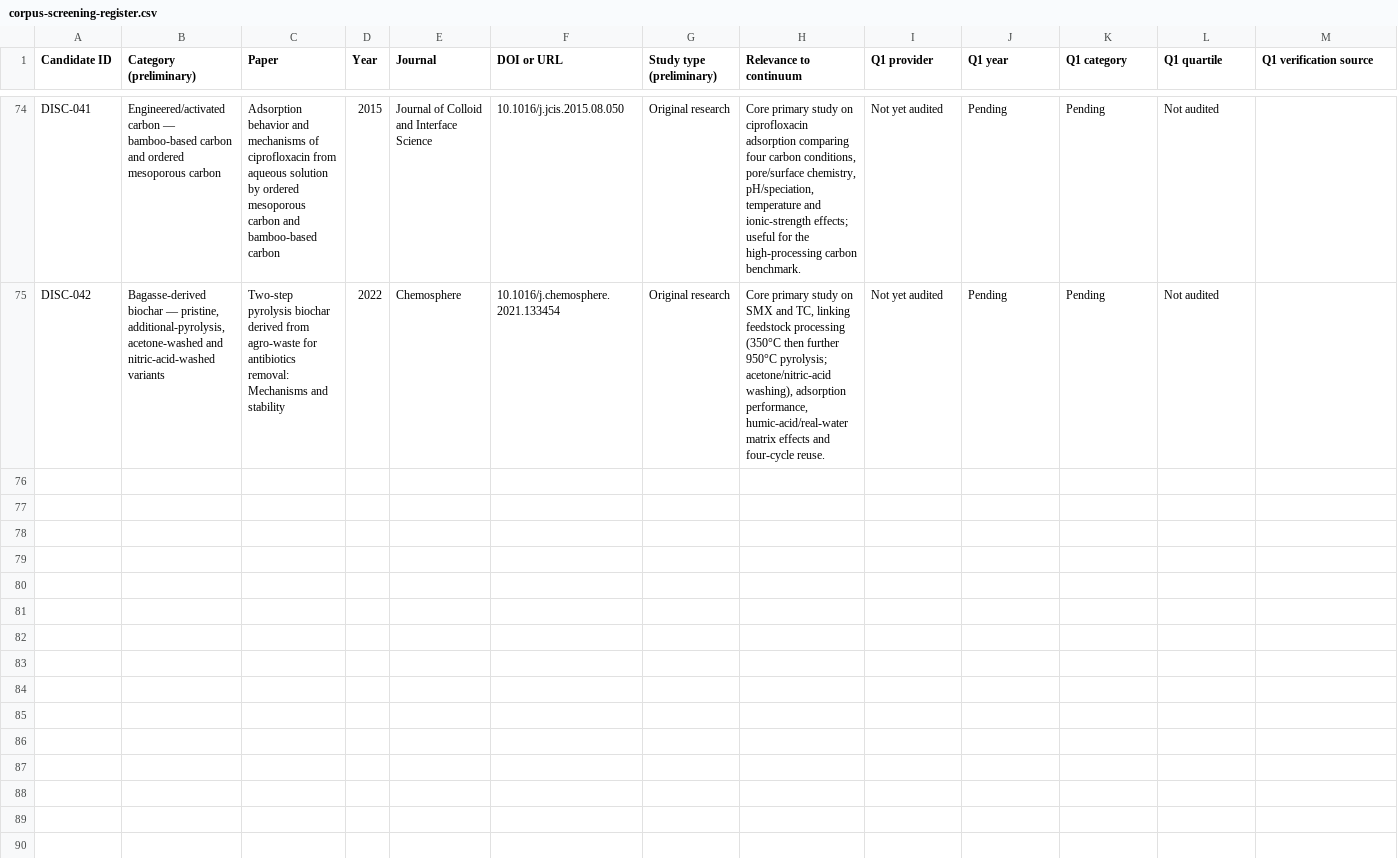
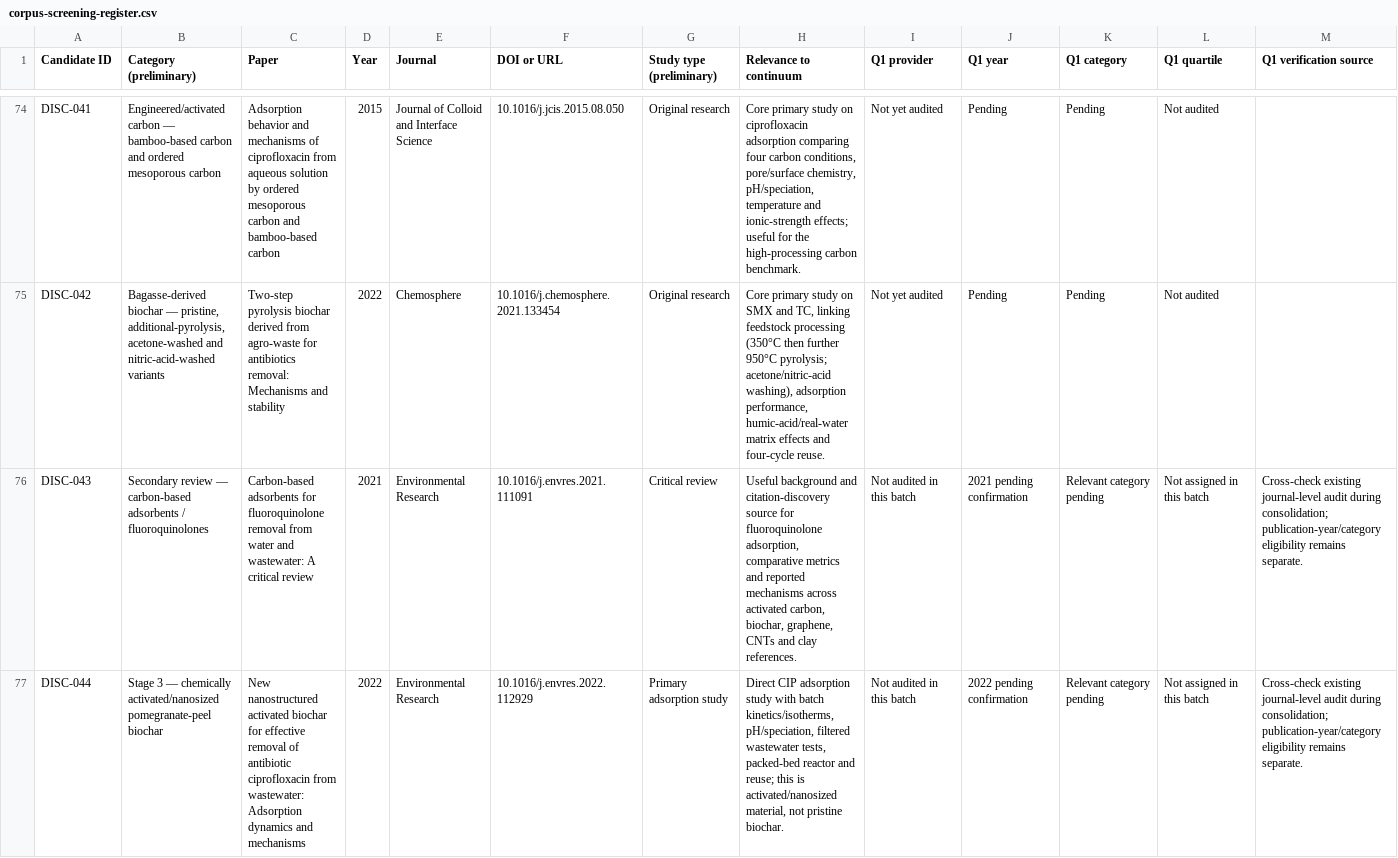
Before and after one commit to zaidkhan005/reviewAdsorbants, a CSV file: data/corpus-screening-register.csv, drawn as a sheet; only a part is shown, gaps mark what is left out; rows hold the shown columns only; the diff covers the shown part only; the diff names each change by its address in the sheet, - before the commit and + after, or states it on an @@ line.

Commit message:
Add batch-02 candidates with stable IDs

```diff
--- a/data/corpus-screening-register.csv
+++ b/data/corpus-screening-register.csv
+row 76: DISC-043 | Secondary review — carbon-based adsorbents / fluoroquinolones | Carbon-based adsorbents for fluoroquinolone removal from water and wastewater: A critical review | 2021 | Environmental Research | 10.1016/j.envres.2021.111091 | Critical review | Useful background and citation-discovery source for fluoroquinolone adsorption, comparative metrics and reported mechanisms across activated carbon, biochar, graphene, CNTs and clay references. | Not audited in this batch | 2021 pending confirmation | Relevant category pending | Not assigned in this batch | Cross-check existing journal-level audit during consolidation; publication-year/category eligibility remains separate.
+row 77: DISC-044 | Stage 3 — chemically activated/nanosized pomegranate-peel biochar | New nanostructured activated biochar for effective removal of antibiotic ciprofloxacin from wastewater: Adsorption dynamics and mechanisms | 2022 | Environmental Research | 10.1016/j.envres.2022.112929 | Primary adsorption study | Direct CIP adsorption study with batch kinetics/isotherms, pH/speciation, filtered wastewater tests, packed-bed reactor and reuse; this is activated/nanosized material, not pristine biochar. | Not audited in this batch | 2022 pending confirmation | Relevant category pending | Not assigned in this batch | Cross-check existing journal-level audit during consolidation; publication-year/category eligibility remains separate.
```
Also changed, not shown: 1 added row elsewhere in this file.
